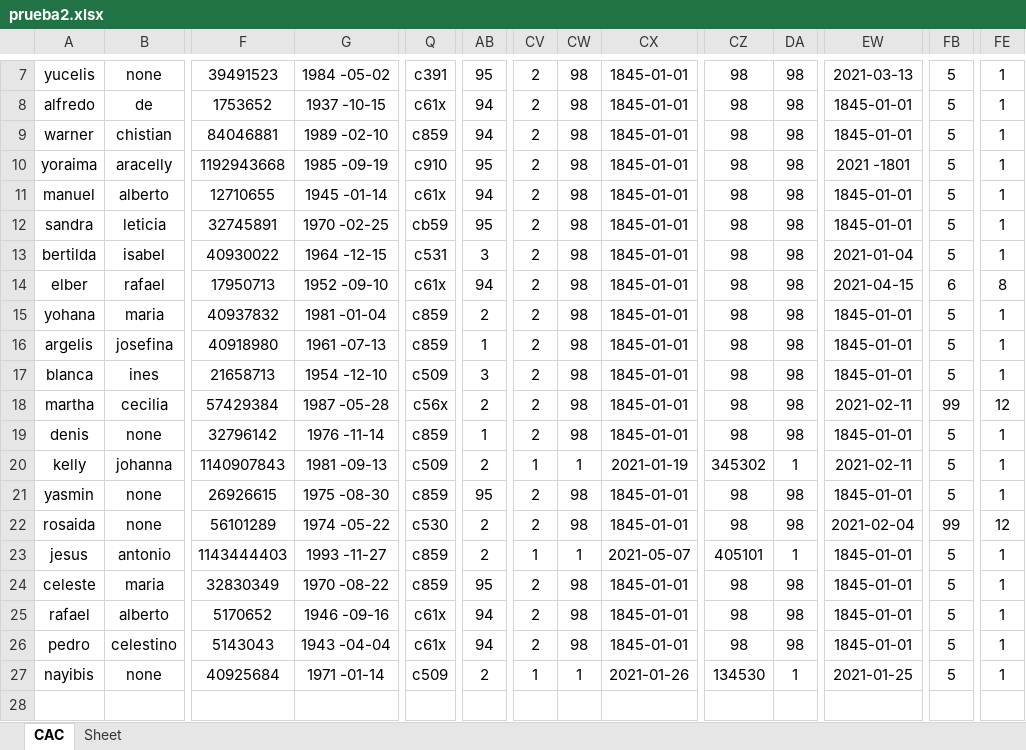
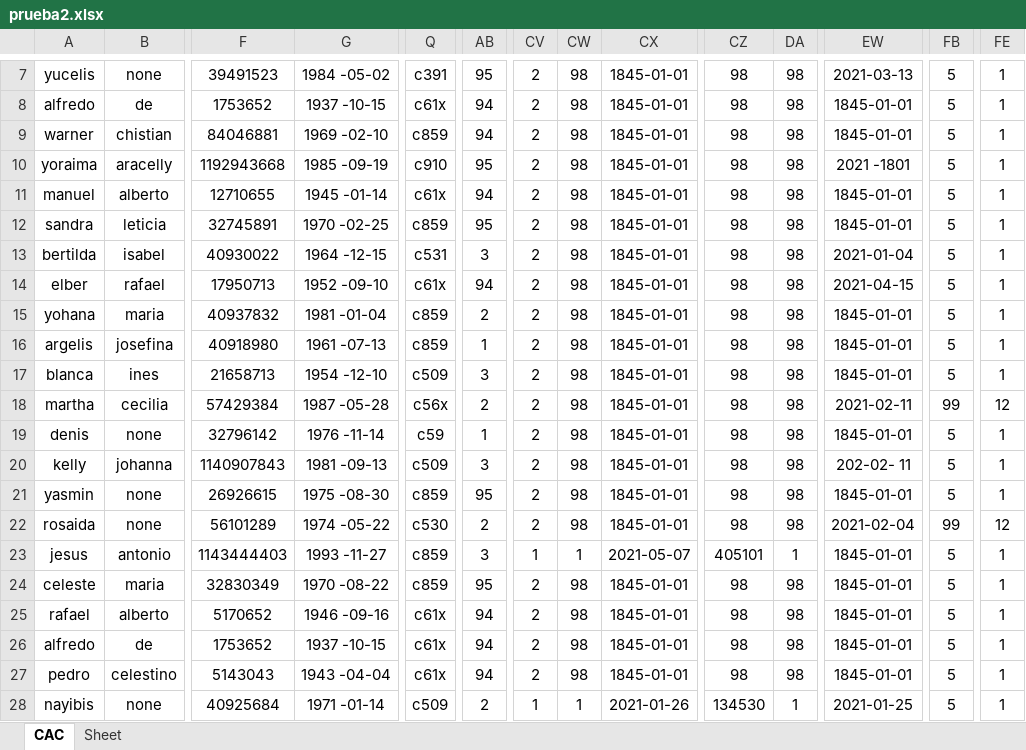
Before and after one commit to Felipeagq/altos-costos-ml, an Excel workbook: prueba2.xlsx, sheet CAC, drawn as a sheet; only a part is shown, gaps mark what is left out; values as stored, in another font and other column widths than the file's, no borders; rows hold the shown columns only; the diff names each change by its address in the sheet, - before the commit and + after, or states it on an @@ line.

```diff
--- a/prueba2.xlsx (sheet CAC)
+++ b/prueba2.xlsx (sheet CAC)
-G9: 1989 -02-10
+G9: 1969 -02-10
-Q12: cb59
+Q12: c859
-FB14: 6
+FB14: 5
-FE14: 8
+FE14: 1
-Q19: c859
+Q19: c59
-AB20: 2
+AB20: 3
-CV20: 1
+CV20: 2
-CW20: 1
+CW20: 98
-CX20: 2021-01-19
+CX20: 1845-01-01
-CZ20: 345302
+CZ20: 98
-DA20: 1
+DA20: 98
-EW20: 2021-02-11
+EW20: 202-02- 11
-AB23: 2
+AB23: 3
+row 26: alfredo | de | 1753652 | 1937 -10-15 | c61x | 94 | 2 | 98 | 1845-01-01 | 98 | 98 | 1845-01-01 | 5 | 1
```
Also changed, not shown: 16 other files.
